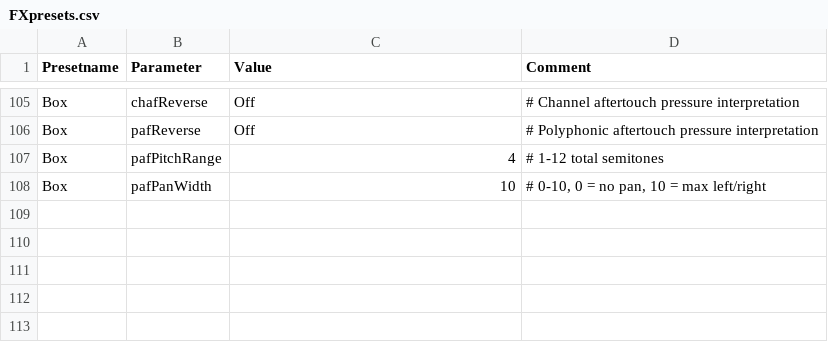
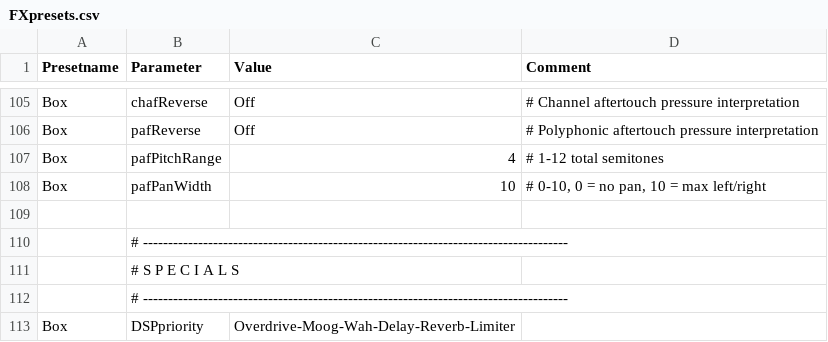
Before and after one commit to hansehv/SamplerBox, a CSV file: config/FXpresets.csv, drawn as a sheet; only a part is shown, gaps mark what is left out; the diff names each change by its address in the sheet, - before the commit and + after, or states it on an @@ line.

Commit message:
Enable change of DSP prios (#101) (#102)
Added ability for changing of priorities for the DSP filters in FXpresets.csv and GUI

```diff
--- a/config/FXpresets.csv
+++ b/config/FXpresets.csv
+row 109: (empty)
+row 110:  | # -------------------------------------------------------------------------------------
+row 111:  | # S P E C I A L S
+row 112:  | # -------------------------------------------------------------------------------------
+row 113: Box | DSPpriority | Overdrive-Moog-Wah-Delay-Reverb-Limiter
```
Also changed, not shown: config/Controls.csv, 16 other files.
